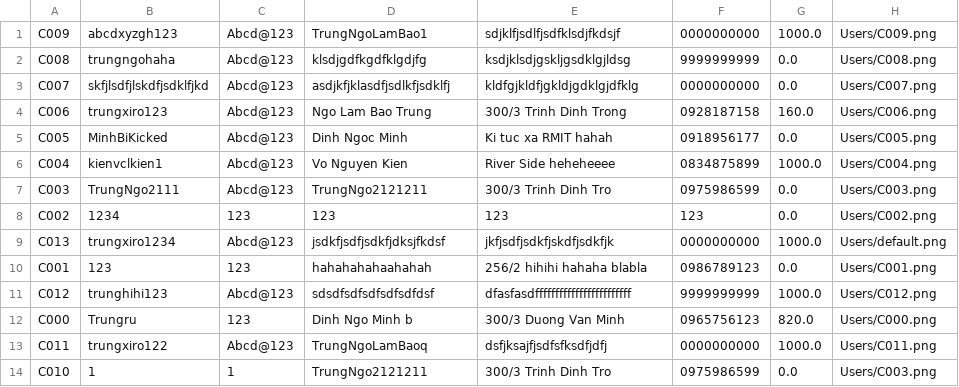
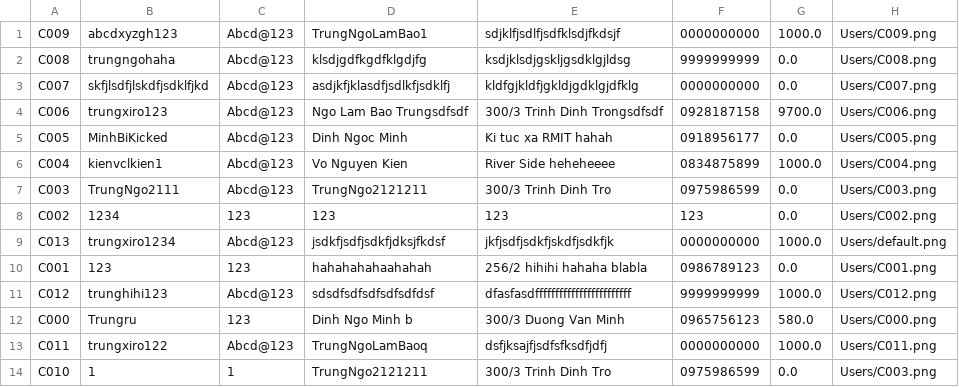
Before and after one commit to TrungNgo21/rentalShop, a CSV file: src/main/java/DataFile/User.csv, drawn as a sheet.

```diff
--- a/src/main/java/DataFile/User.csv
+++ b/src/main/java/DataFile/User.csv
@@ -3,3 +3,3 @@ C008;trungngohaha;Abcd@123;klsdjgdfkgdfklgdjfg;ksdjklsdjgskljgsdklgjldsg;9999999
 C007;skfjlsdfjlskdfjsdklfjkd;Abcd@123;asdjkfjklasdfjsdlkfjsdklfj;kldfgjkldfjgkldjgdklgjdfklg;0000000000;0.0;Users/C007.png
-C006;trungxiro123;Abcd@123;Ngo Lam Bao Trung;300/3 Trinh Dinh Trong;0928187158;160.0;Users/C006.png
+C006;trungxiro123;Abcd@123;Ngo Lam Bao Trungsdfsdf;300/3 Trinh Dinh Trongsdfsdf;0928187158;9700.0;Users/C006.png
 C005;MinhBiKicked;Abcd@123;Dinh Ngoc Minh ;Ki tuc xa RMIT hahah;0918956177;0.0;Users/C005.png
@@ -11,3 +11,3 @@ C001;123;123;hahahahahaahahah;256/2 hihihi hahaha blabla;0986789123;0.0;Users/C0
 C012;trunghihi123;Abcd@123;sdsdfsdfsdfsdfsdfdsf;dfasfasdffffffffffffffffffffffff;9999999999;1000.0;Users/C012.png
-C000;Trungru;123;Dinh Ngo Minh b;300/3 Duong Van Minh;0965756123;820.0;Users/C000.png
+C000;Trungru;123;Dinh Ngo Minh b;300/3 Duong Van Minh;0965756123;580.0;Users/C000.png
 C011;trungxiro122;Abcd@123;TrungNgoLamBaoq;dsfjksajfjsdfsfksdfjdfj;0000000000;1000.0;Users/C011.png
```
Also changed, not shown: src/main/java/DataFile/Account.csv, src/main/java/DataFile/Product.csv, 8 other files.
